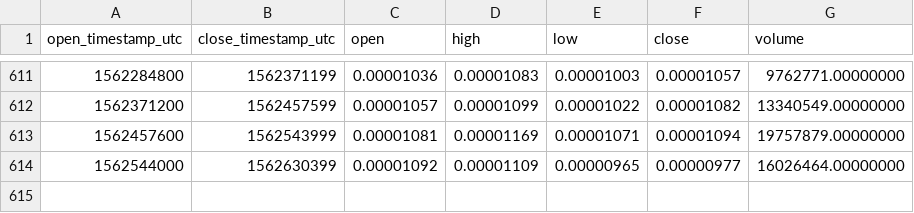
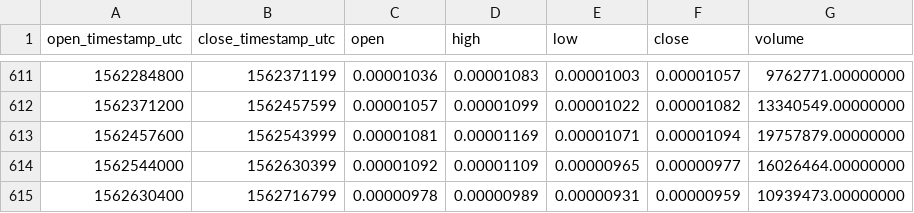
Before and after one commit to cryptobigbro/binance-ENJBTC, a CSV file: binance-ENJBTC-1d.csv, drawn as a sheet; only a part is shown, gaps mark what is left out; the diff names each change by its address in the sheet, - before the commit and + after, or states it on an @@ line.

Commit message:
Update OHLCV data.

```diff
--- a/binance-ENJBTC-1d.csv
+++ b/binance-ENJBTC-1d.csv
+row 615: 1562630400 | 1562716799 | 0.00000978 | 0.00000989 | 0.00000931 | 0.00000959 | 10939473.00000000
```
Also changed, not shown: 1 other file.
